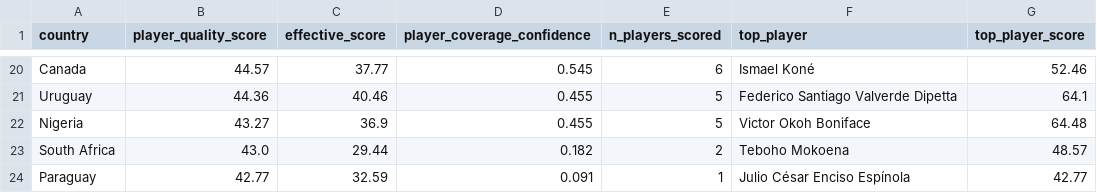
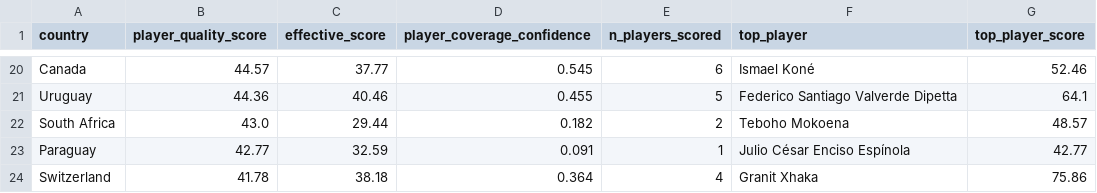
Before and after one commit to soh364/soccer-analytics-capstone-XOh, a CSV file: player_score/outputs/player_quality_2026.csv, drawn as a sheet; only a part is shown, gaps mark what is left out; the shorter side is filled out with more unchanged rows; the diff names each change by its address in the sheet, - before the commit and + after, or states it on an @@ line.

```diff
--- a/player_score/outputs/player_quality_2026.csv
+++ b/player_score/outputs/player_quality_2026.csv
-row 22: Nigeria | 43.27 | 36.9 | 0.455 | 5 | Victor Okoh Boniface | 64.48
```
Also changed, not shown: composite_score/outputs/monte_carlo_2026.csv, player_score/outputs/player_details_2026.csv, 11 other files.
